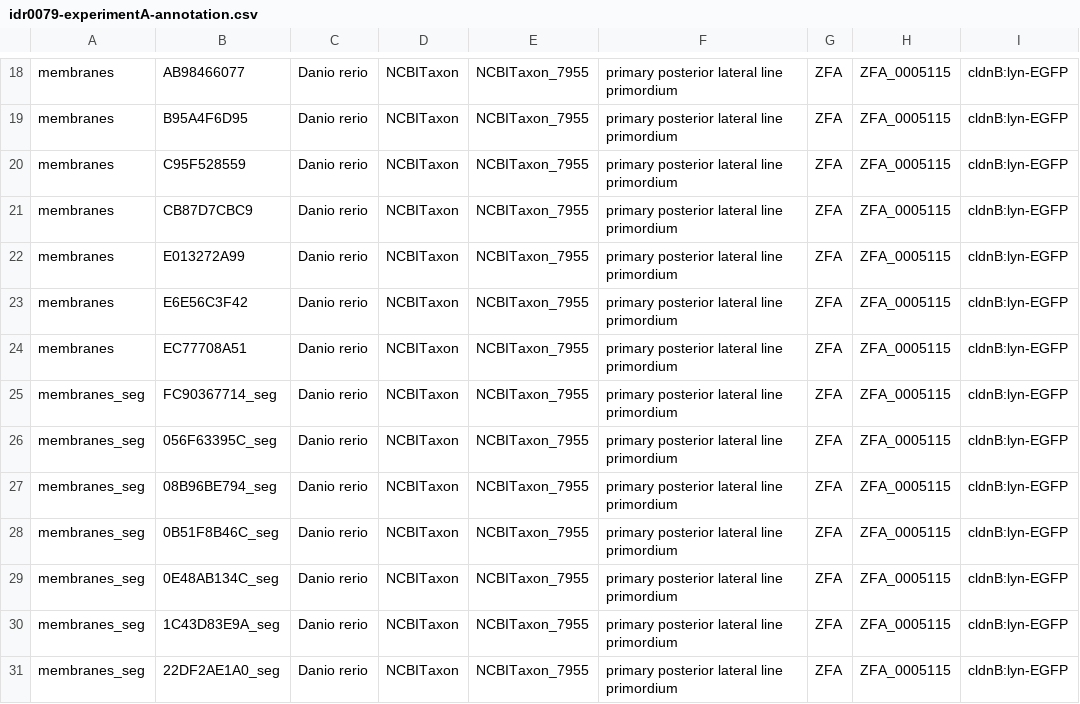
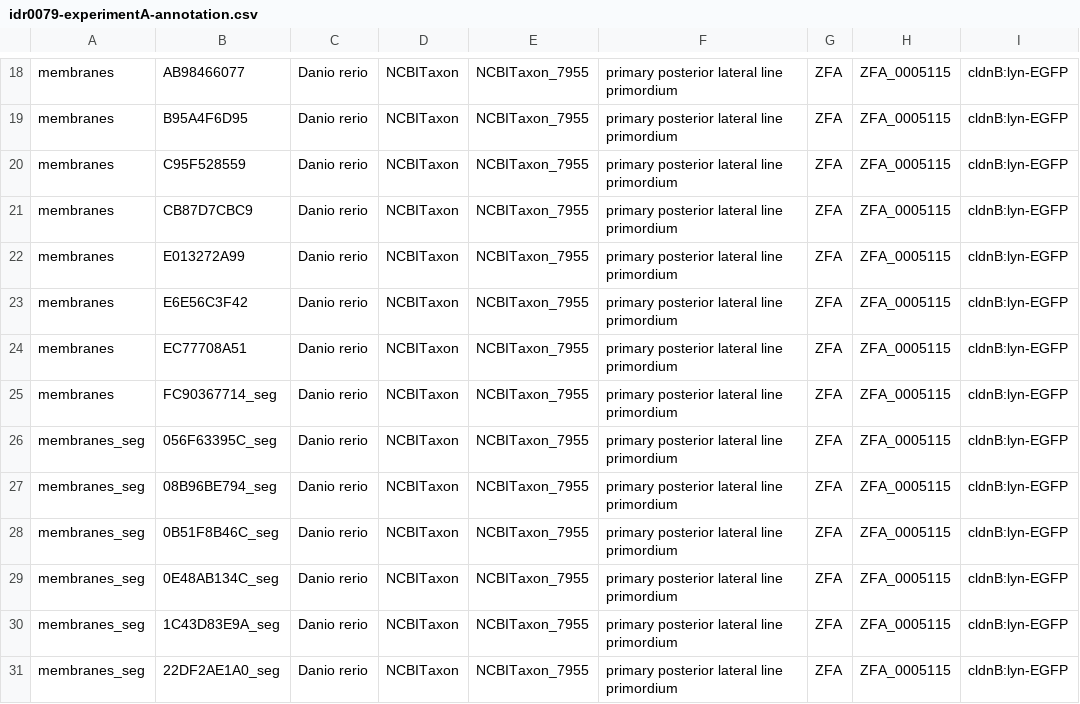
Before and after one commit to IDR/idr0079-hartmann-lateralline, a CSV file: experimentA/idr0079-experimentA-annotation.csv, drawn as a sheet; only a part is shown, gaps mark what is left out; the diff names each change by its address in the sheet, - before the commit and + after, or states it on an @@ line.

Commit message:
Fix annotation
Fix Dataset Name for annotation of image.

```diff
--- a/experimentA/idr0079-experimentA-annotation.csv
+++ b/experimentA/idr0079-experimentA-annotation.csv
-A25: membranes_seg
+A25: membranes
```
